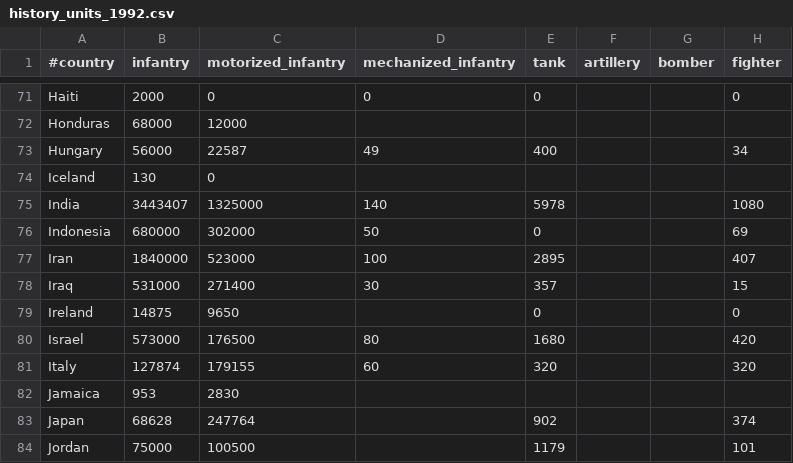
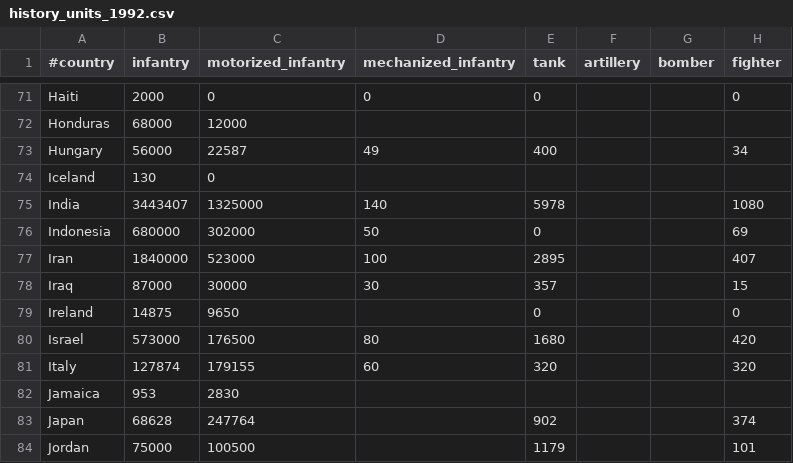
Before and after one commit to simsulla/nwomod, a CSV file: NWO/doc/history_units_1992.csv, drawn as a sheet; only a part is shown, gaps mark what is left out; the diff names each change by its address in the sheet, - before the commit and + after, or states it on an @@ line.

```diff
--- a/NWO/doc/history_units_1992.csv
+++ b/NWO/doc/history_units_1992.csv
-B78 (infantry): 531000
+B78 (infantry): 87000
-C78 (motorized_infantry): 271400
+C78 (motorized_infantry): 30000
```
Also changed, not shown: 4 other files.
